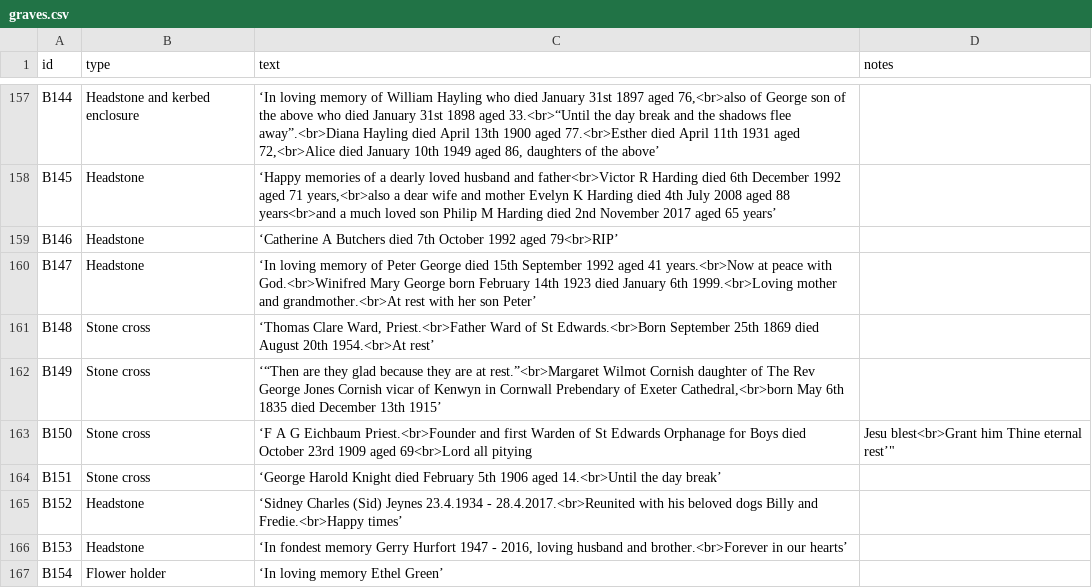
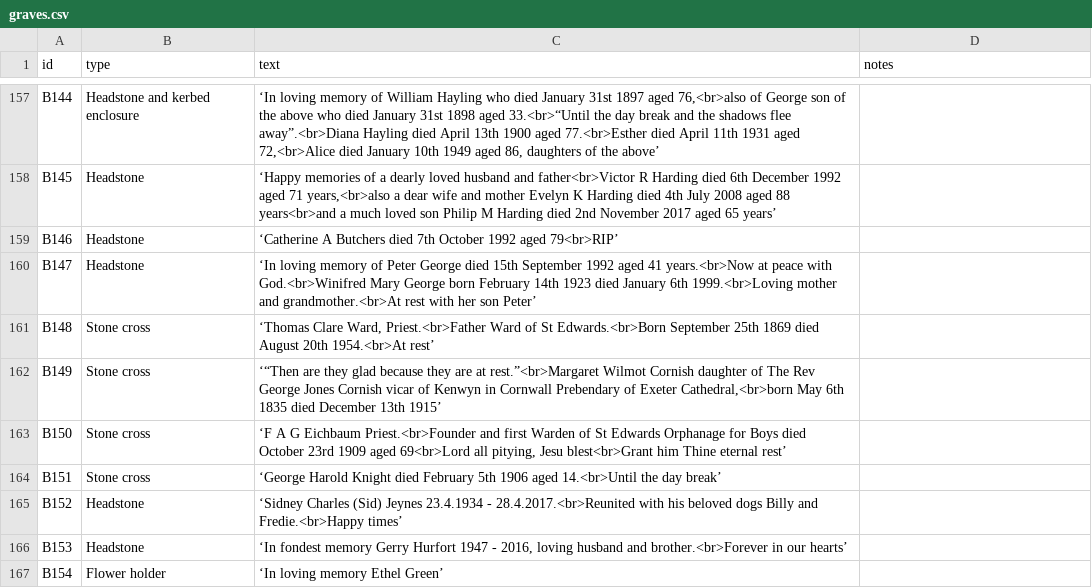
Before and after one commit to theoosborn/west-malvern-churchyard, a CSV file: _data/graves.csv, drawn as a sheet; only a part is shown, gaps mark what is left out.

Commit message:
Update graves.csv
Corrects missing double quote marks.

```diff
--- a/_data/graves.csv
+++ b/_data/graves.csv
@@ -162,3 +162,3 @@ B148,Stone cross,"‘Thomas Clare Ward, Priest.<br>Father Ward of St Edwards.<br
 B149,Stone cross,"‘“Then are they glad because they are at rest.”<br>Margaret Wilmot Cornish daughter of The Rev George Jones Cornish vicar of Kenwyn in Cornwall Prebendary of Exeter Cathedral,<br>born May 6th 1835 died December 13th 1915’",
-B150,Stone cross,‘F A G Eichbaum Priest.<br>Founder and first Warden of St Edwards Orphanage for Boys died October 23rd 1909 aged 69<br>Lord all pitying, Jesu blest<br>Grant him Thine eternal rest’",
+B150,Stone cross,"‘F A G Eichbaum Priest.<br>Founder and first Warden of St Edwards Orphanage for Boys died October 23rd 1909 aged 69<br>Lord all pitying, Jesu blest<br>Grant him Thine eternal rest’",
 B151,Stone cross,‘George Harold Knight died February 5th 1906 aged 14.<br>Until the day break’,
```
